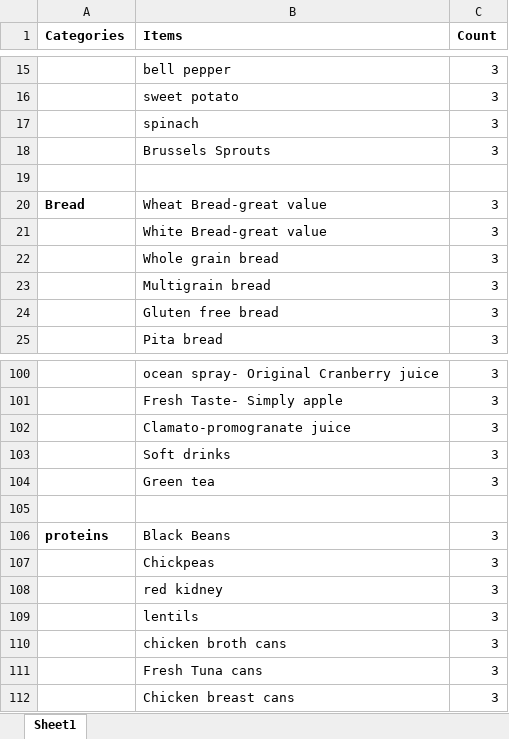
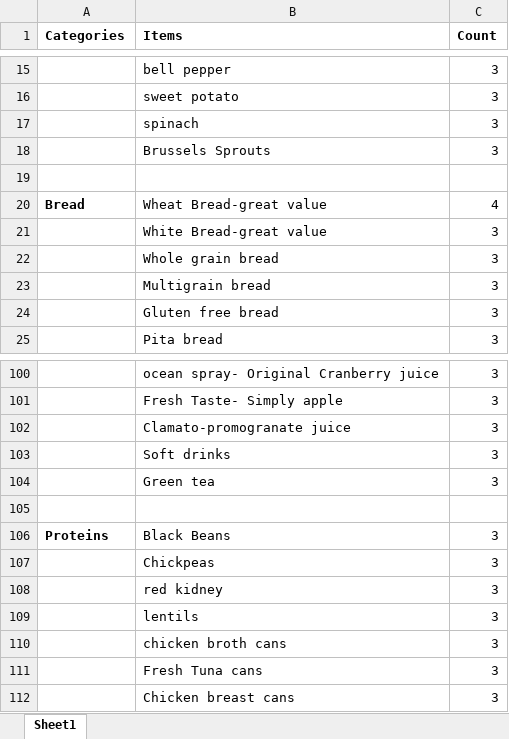
Before and after one commit to chirudeeptupakula/petespantry, an Excel workbook: Pete_pantary.xlsx, sheet Sheet1, drawn as a sheet; only a part is shown, gaps mark what is left out; values as stored, in another font and other column widths than the file's, no borders; the diff names each change by its address in the sheet, - before the commit and + after, or states it on an @@ line.

```diff
--- a/Pete_pantary.xlsx (sheet Sheet1)
+++ b/Pete_pantary.xlsx (sheet Sheet1)
-C20 (Count): 3
+C20 (Count): 4
-A106 (Categories): proteins
+A106 (Categories): Proteins
```
Also changed, not shown: 14 other files.
